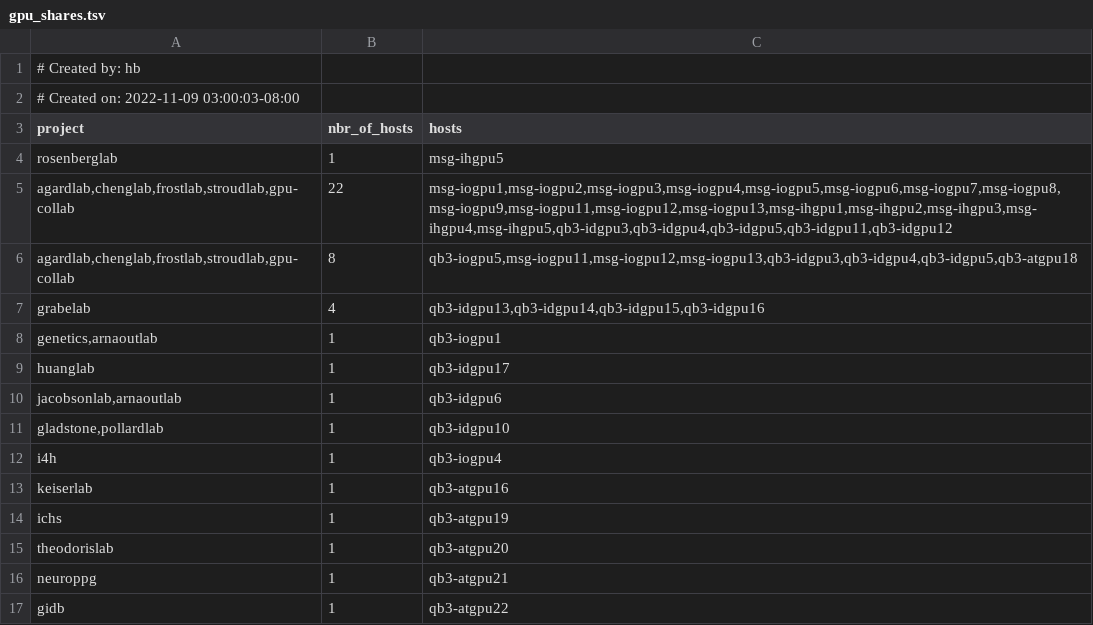
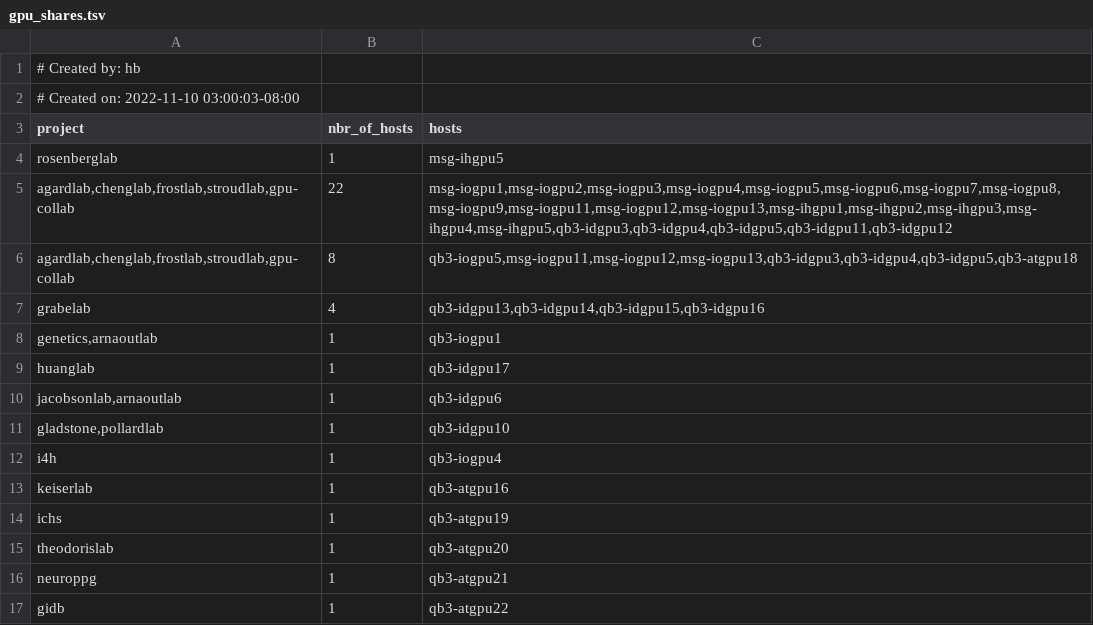
Before and after one commit to ucsf-wynton/wynton-website-hpc, a TSV file: docs/hpc/assets/data/gpu_shares.tsv, drawn as a sheet.

```diff
--- a/docs/hpc/assets/data/gpu_shares.tsv
+++ b/docs/hpc/assets/data/gpu_shares.tsv
@@ -1,3 +1,3 @@
 # Created by: hb
-# Created on: 2022-11-09 03:00:03-08:00
+# Created on: 2022-11-10 03:00:03-08:00
 project	nbr_of_hosts	hosts
```
Also changed, not shown: docs/hpc/assets/data/compute_shares.tsv, 1 other file.
